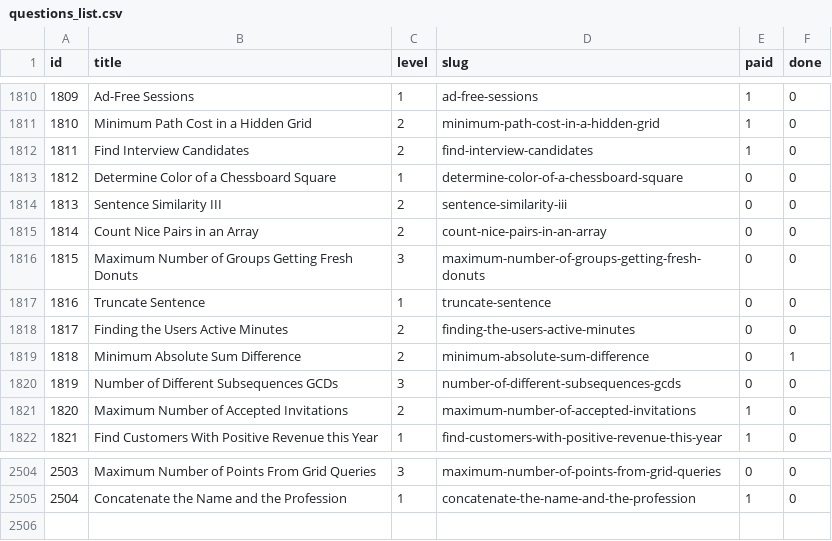
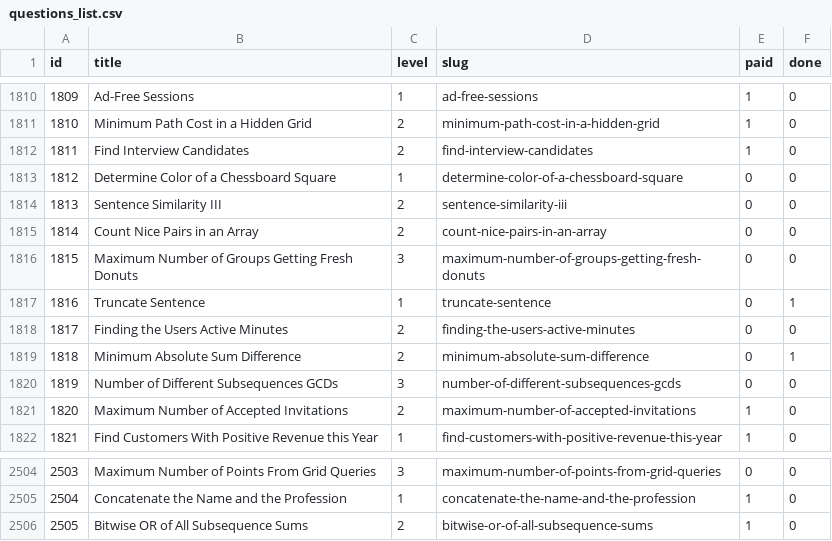
Before and after one commit to vNaonLu/leetcode-daily, a CSV file: src/questions_list.csv, drawn as a sheet; only a part is shown, gaps mark what is left out.

```diff
--- a/src/questions_list.csv
+++ b/src/questions_list.csv
@@ -1816,3 +1816,3 @@ id,title,level,slug,paid,done
 1815,Maximum Number of Groups Getting Fresh Donuts,3,maximum-number-of-groups-getting-fresh-donuts,0,0
-1816,Truncate Sentence,1,truncate-sentence,0,0
+1816,Truncate Sentence,1,truncate-sentence,0,1
 1817,Finding the Users Active Minutes,2,finding-the-users-active-minutes,0,0
@@ -2505 +2505,2 @@ id,title,level,slug,paid,done
 2504,Concatenate the Name and the Profession,1,concatenate-the-name-and-the-profession,1,0
+2505,Bitwise OR of All Subsequence Sums,2,bitwise-or-of-all-subsequence-sums,1,0
```
Also changed, not shown: src/logs.csv, 4 other files.
